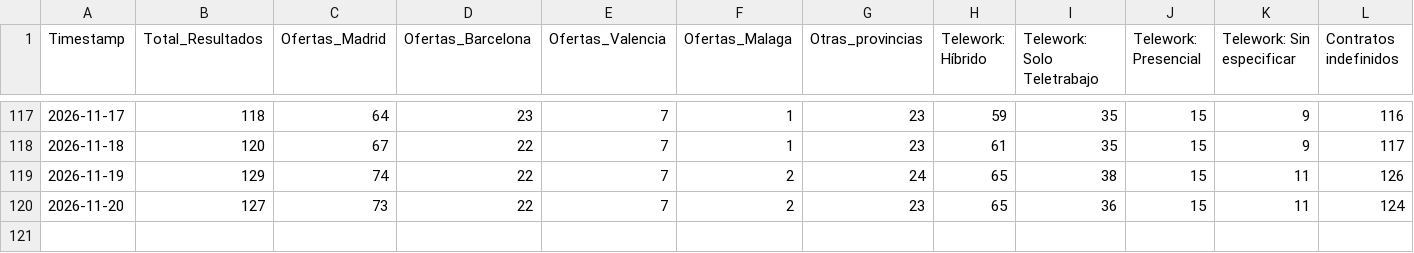
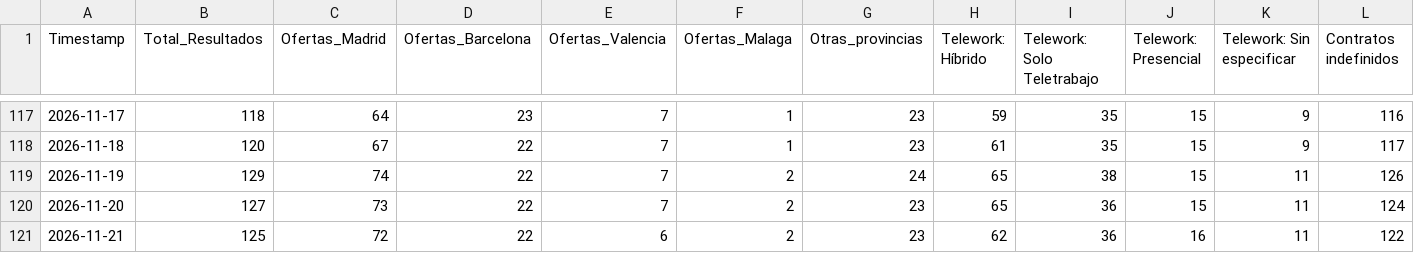
Before and after one commit to Fiestras17/infojobs-market-scraper, a CSV file: infojobs_historico_ofertas.csv, drawn as a sheet; only a part is shown, gaps mark what is left out; rows hold the shown columns only; the diff names each change by its address in the sheet, - before the commit and + after, or states it on an @@ line.

```diff
--- a/infojobs_historico_ofertas.csv
+++ b/infojobs_historico_ofertas.csv
+row 121: 2026-11-21 | 125 | 72 | 22 | 6 | 2 | 23 | 62 | 36 | 16 | 11 | 122
```
